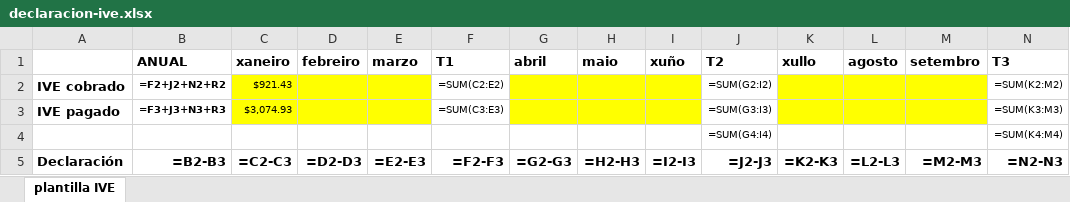
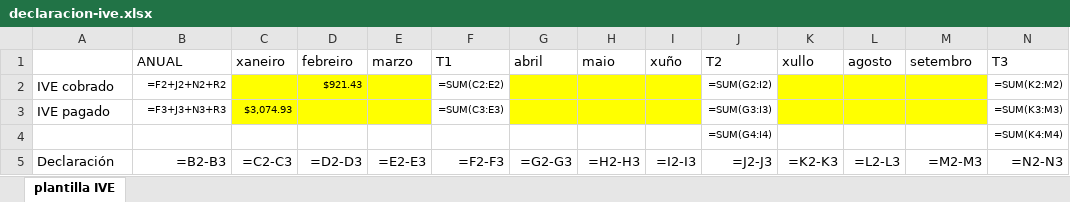
Before and after one commit to Gbalay92/myGest, an Excel workbook: Documentos/facturas/declaracion-ive.xlsx, sheet plantilla IVE, drawn as a sheet; only a part is shown; values as stored, in another font and other column widths than the file's, no borders; formulas without a stored value are shown as written; the diff covers the shown part only; the diff names each change by its address in the sheet, - before the commit and + after, or states it on an @@ line.

```diff
--- a/Documentos/facturas/declaracion-ive.xlsx (sheet plantilla IVE)
+++ b/Documentos/facturas/declaracion-ive.xlsx (sheet plantilla IVE)
-B1:N1 bold: on
+B1:N1 bold: off
-A2:B3 bold: on
+A2:B3 bold: off
-C2 (xaneiro): $921.43
+C2 (xaneiro): (empty)
-D2 (febreiro): (empty)
+D2 (febreiro): $921.43
-A5:N5 bold: on
+A5:N5 bold: off
```
Also changed, not shown: cell formats elsewhere in this sheet, Documentos/gerencia/informe-xerencia.xlsx, 1 other file.
